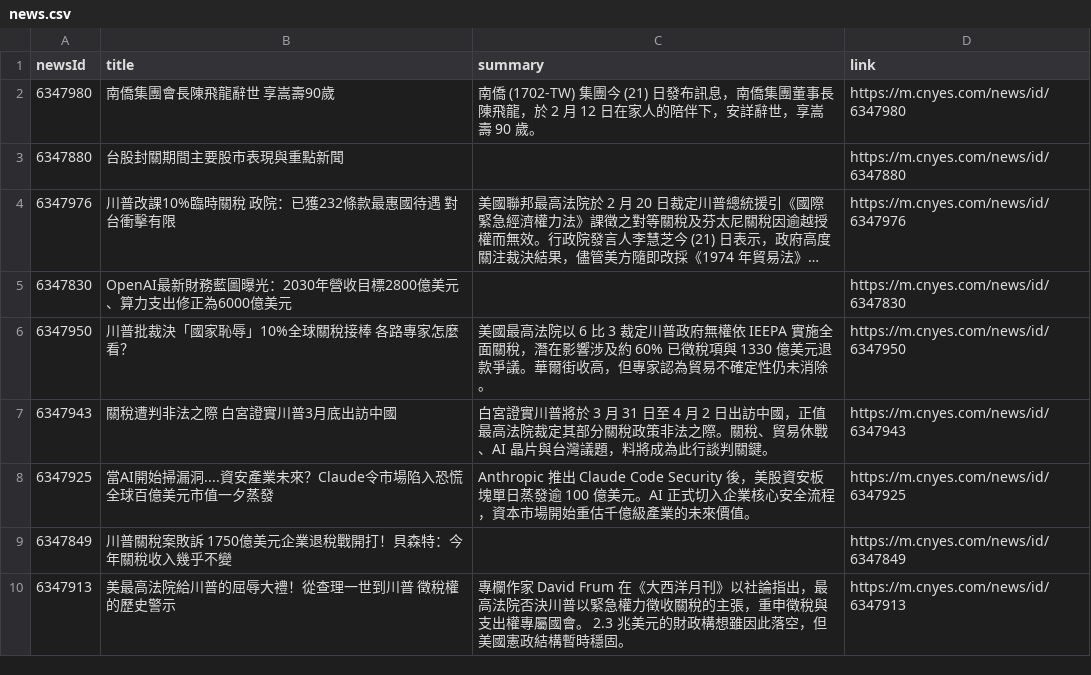
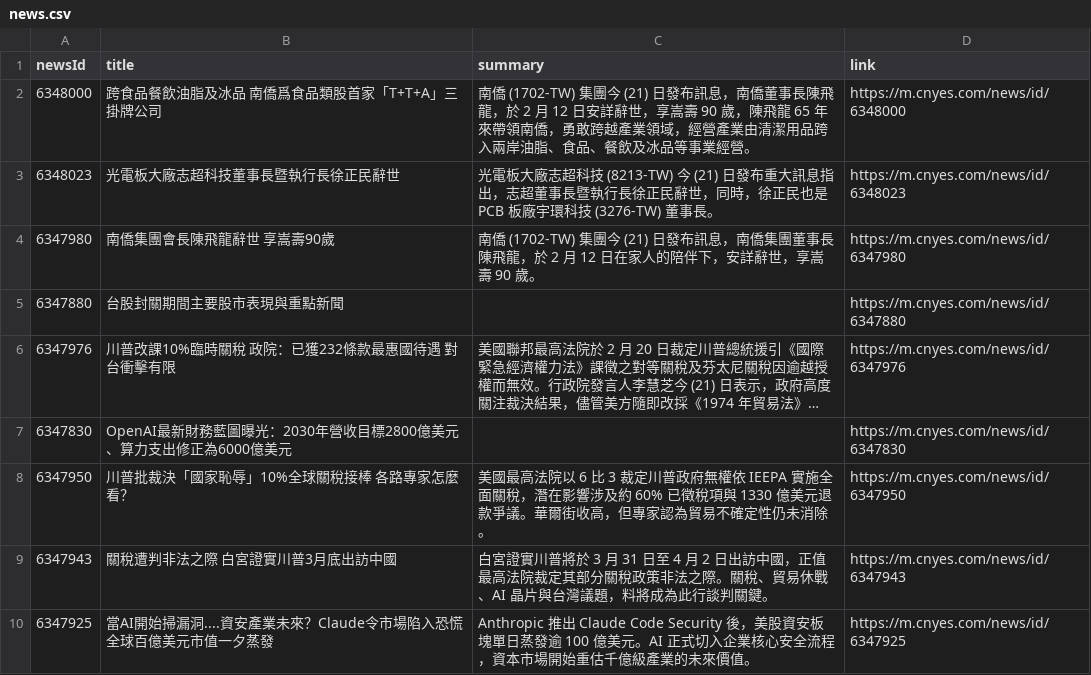
Before and after one commit to MaxDong168/test_github_actions, a CSV file: news.csv, drawn as a sheet; only a part is shown; the shorter side is filled out with more unchanged rows; long unchanged cells end in …; the diff names each change by its address in the sheet, - before the commit and + after, or states it on an @@ line.

```diff
--- a/news.csv
+++ b/news.csv
+row 2: 6348000 | 跨食品餐飲油脂及冰品 南僑爲食品類股首家「T+T+A」三掛牌公司 | 南僑 (1702-TW) 集團今 (21) 日發布訊息，南僑董事長陳飛龍，於 2 月 12 日安詳辭世，享嵩壽 90 歲，陳飛龍 65 年來帶領南僑，勇敢跨越產業領域，經營產業由清潔用品跨入兩岸油脂、食品、餐飲及冰品等事業經營。 | https://m.cnyes.com/news/id/6348000
+row 3: 6348023 | 光電板大廠志超科技董事長暨執行長徐正民辭世 | 光電板大廠志超科技 (8213-TW) 今 (21) 日發布重大訊息指出，志超董事長暨執行長徐正民辭世，同時，徐正民也是 PCB 板廠宇環科技 (3276-TW) 董事長。 | https://m.cnyes.com/news/id/6348023
```
